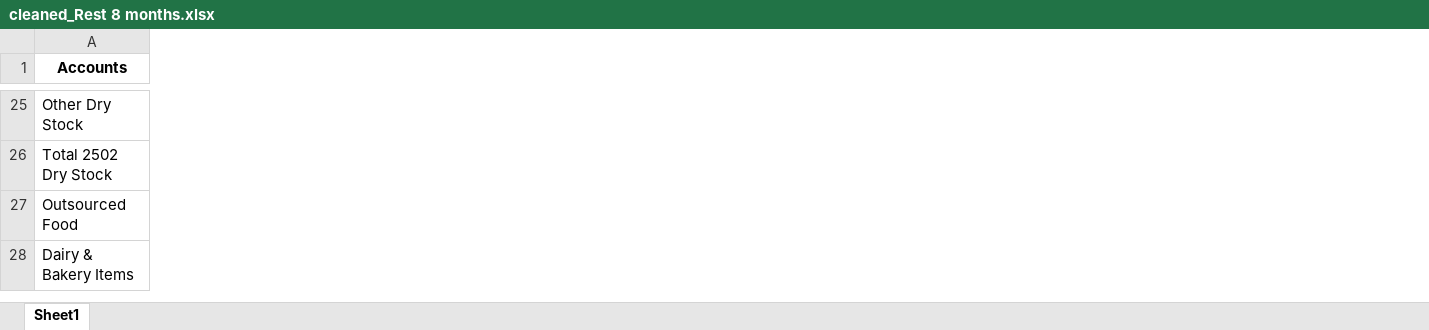
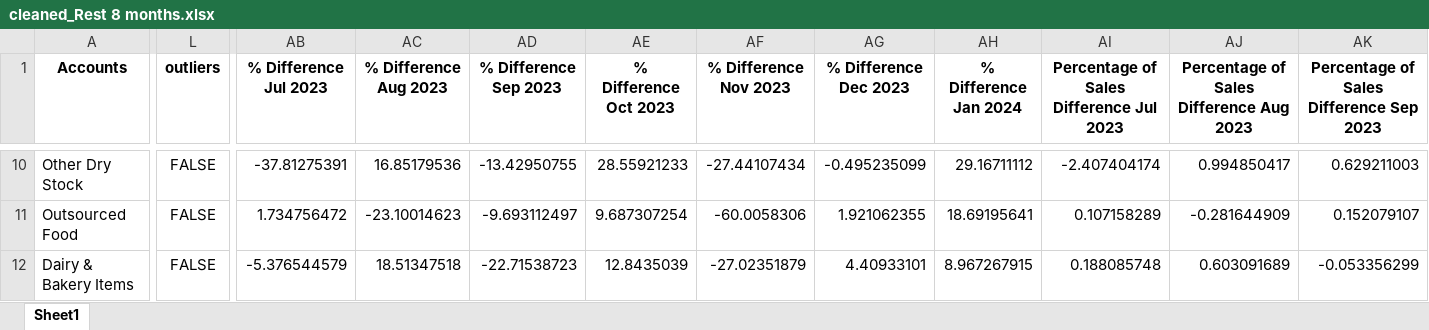
Before and after one commit to adakh3/fin_new, an Excel workbook: uploaded_files/cleaned_Rest 8 months.xlsx, sheet Sheet1, drawn as a sheet; only a part is shown, gaps mark what is left out; values as stored, in another font and other column widths than the file's, no borders; removed rows and columns are numbered as before the commit, all else as after; rows hold the shown columns only; the diff covers the shown part only; the diff names each change by its address in the sheet, - before the commit and + after, or states it on an @@ line.

```diff
--- a/uploaded_files/cleaned_Rest 8 months.xlsx (sheet Sheet1)
+++ b/uploaded_files/cleaned_Rest 8 months.xlsx (sheet Sheet1)
+column L (outliers), rows 10-12: all FALSE
+column AB (% Difference Jul 2023), rows 10-12: -37.81275391 | 1.734756472 | -5.376544579
+column AC (% Difference Aug 2023), rows 10-12: 16.85179536 | -23.10014623 | 18.51347518
+column AD (% Difference Sep 2023), rows 10-12: -13.42950755 | -9.693112497 | -22.71538723
+column AE (% Difference Oct 2023), rows 10-12: 28.55921233 | 9.687307254 | 12.8435039
+column AF (% Difference Nov 2023), rows 10-12: -27.44107434 | -60.0058306 | -27.02351879
+column AG (% Difference Dec 2023), rows 10-12: -0.495235099 | 1.921062355 | 4.40933101
+column AH (% Difference Jan 2024), rows 10-12: 29.16711112 | 18.69195641 | 8.967267915
+column AI, row 1: Percentage of Sales Difference Jul 2023; rows 10-12: -2.407404174 | 0.107158289 | 0.188085748
+column AJ, row 1: Percentage of Sales Difference Aug 2023; rows 10-12: 0.994850417 | -0.281644909 | 0.603091689
+column AK, row 1: Percentage of Sales Difference Sep 2023; rows 10-12: 0.629211003 | 0.152079107 | -0.053356299
-row 26: Total 2502 Dry Stock
```
Also changed, not shown: 83 removed rows, 4 added columns and 167 edited cells elsewhere in this sheet, uploaded_files/cleaned_Profit and Loss Sample.xlsx, 28 other files.
